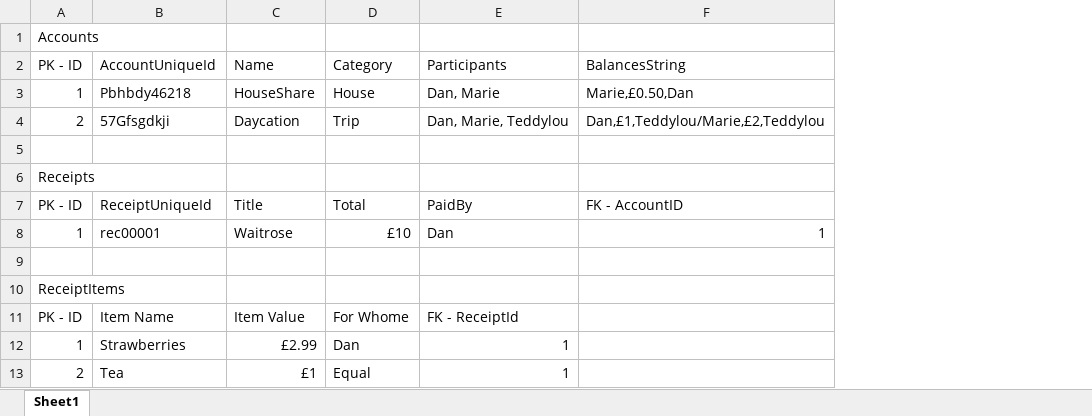
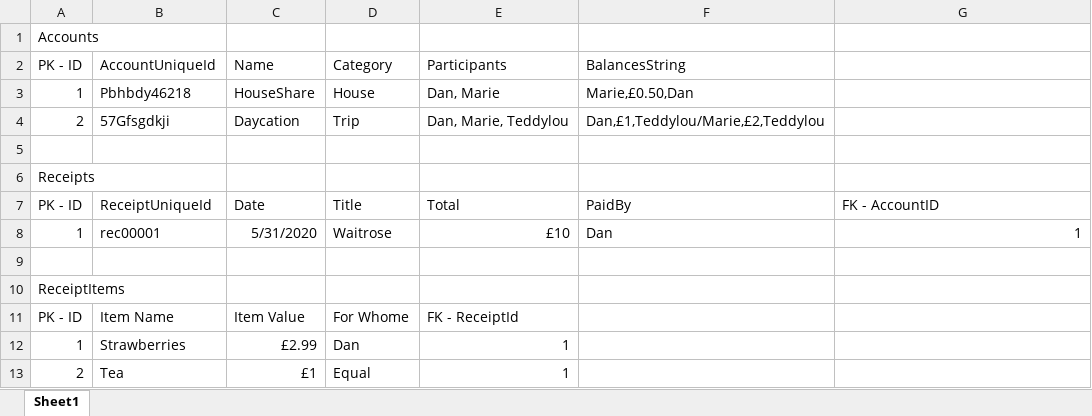
Before and after one commit to Danau5tin/Easy-Split-Android-App, an Excel workbook: Workings/SqlDataBaseStructureDraft.xlsx, sheet Sheet1, drawn as a sheet; values as stored, in another font and other column widths than the file's, no borders; addresses are those after the commit; the diff names each change by its address in the sheet, - before the commit and + after, or states it on an @@ line.

Commit message:
SQL Database up and running, but needs certain input values from the itemized receipts, balances etc. Implemented Fragments in a tablayout pageViewAdapter

```diff
--- a/Workings/SqlDataBaseStructureDraft.xlsx (sheet Sheet1)
+++ b/Workings/SqlDataBaseStructureDraft.xlsx (sheet Sheet1)
+column F, rows 2-8: BalancesString | Marie,£0.50,Dan | Dan,£1,Teddylou/Marie,£2,Teddylou |  |  | PaidBy | Dan
-G2: BalancesString
+G2: (empty)
-G3: Marie,£0.50,Dan
+G3: (empty)
-G4: Dan,£1,Teddylou/Marie,£2,Teddylou
+G4: (empty)
-C7: Title
+C7: Date
-D7: Total
+D7: Title
-E7: PaidBy
+E7: Total
-C8: Waitrose
+C8: 5/31/2020
-D8: £10
+D8: Waitrose
-E8: Dan
+E8: £10
```
Also changed, not shown: 31 other files.
